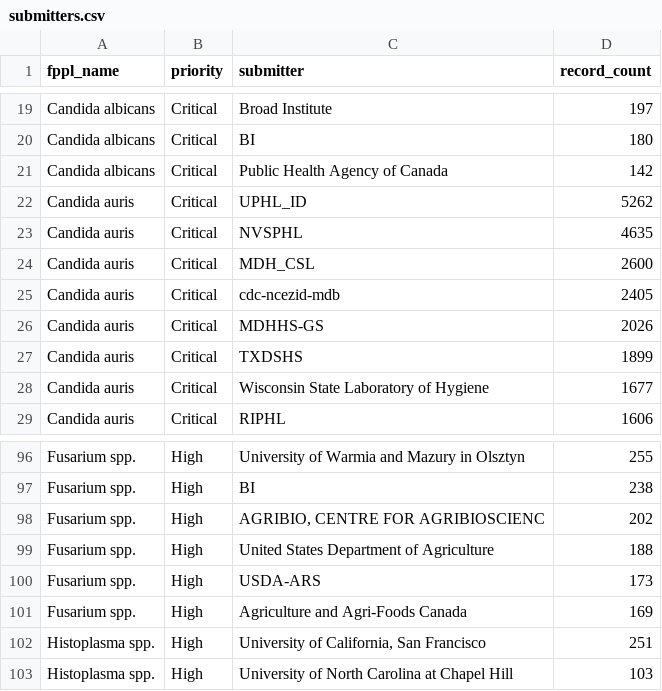
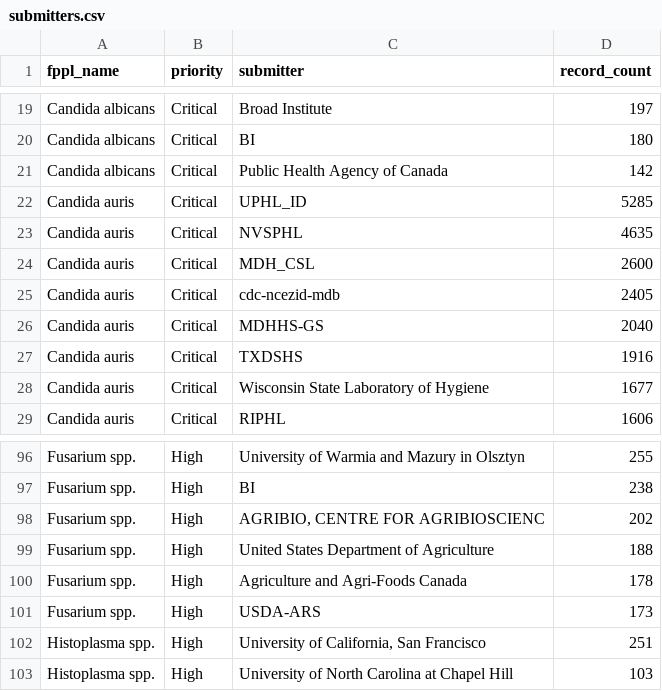
Before and after one commit to happykhan/fungiwatch, a CSV file: build/submitters.csv, drawn as a sheet; only a part is shown, gaps mark what is left out.

```diff
--- a/build/submitters.csv
+++ b/build/submitters.csv
@@ -21,3 +21,3 @@ Candida albicans,Critical,BI,180
 Candida albicans,Critical,Public Health Agency of Canada,142
-Candida auris,Critical,UPHL_ID,5262
+Candida auris,Critical,UPHL_ID,5285
 Candida auris,Critical,NVSPHL,4635
@@ -25,4 +25,4 @@ Candida auris,Critical,MDH_CSL,2600
 Candida auris,Critical,cdc-ncezid-mdb,2405
-Candida auris,Critical,MDHHS-GS,2026
-Candida auris,Critical,TXDSHS,1899
+Candida auris,Critical,MDHHS-GS,2040
+Candida auris,Critical,TXDSHS,1916
 Candida auris,Critical,Wisconsin State Laboratory of Hygiene,1677
@@ -99,4 +99,4 @@ Fusarium spp.,High,"AGRIBIO, CENTRE FOR AGRIBIOSCIENC",202
 Fusarium spp.,High,United States Department of Agriculture,188
+Fusarium spp.,High,Agriculture and Agri-Foods Canada,178
 Fusarium spp.,High,USDA-ARS,173
-Fusarium spp.,High,Agriculture and Agri-Foods Canada,169
 Histoplasma spp.,High,"University of California, San Francisco",251
```
Also changed, not shown: build/host_categories.csv, build/submitter_categories.csv, 11 other files.
